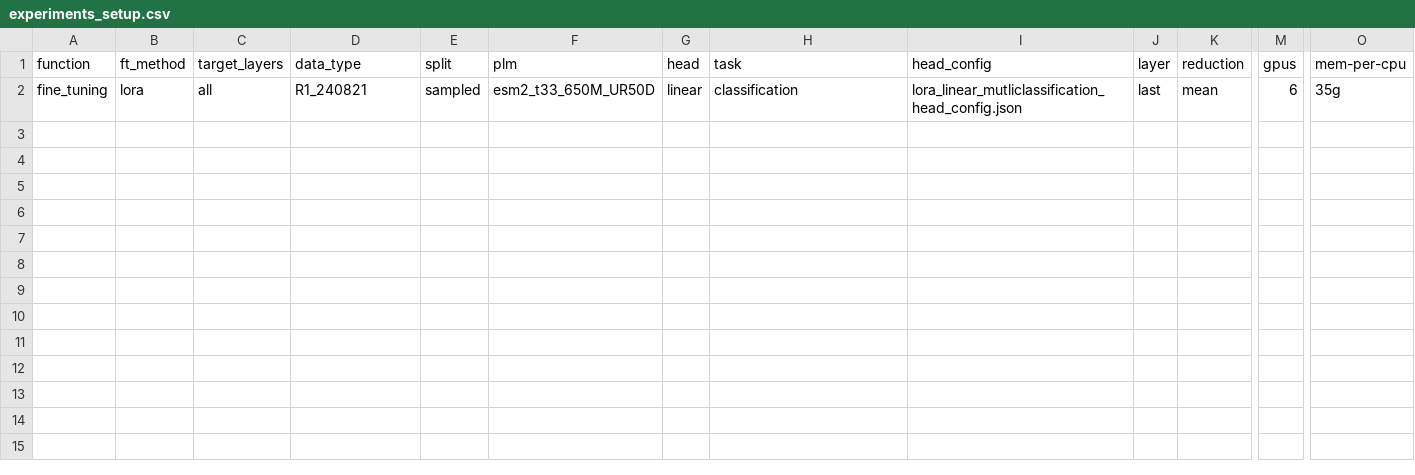
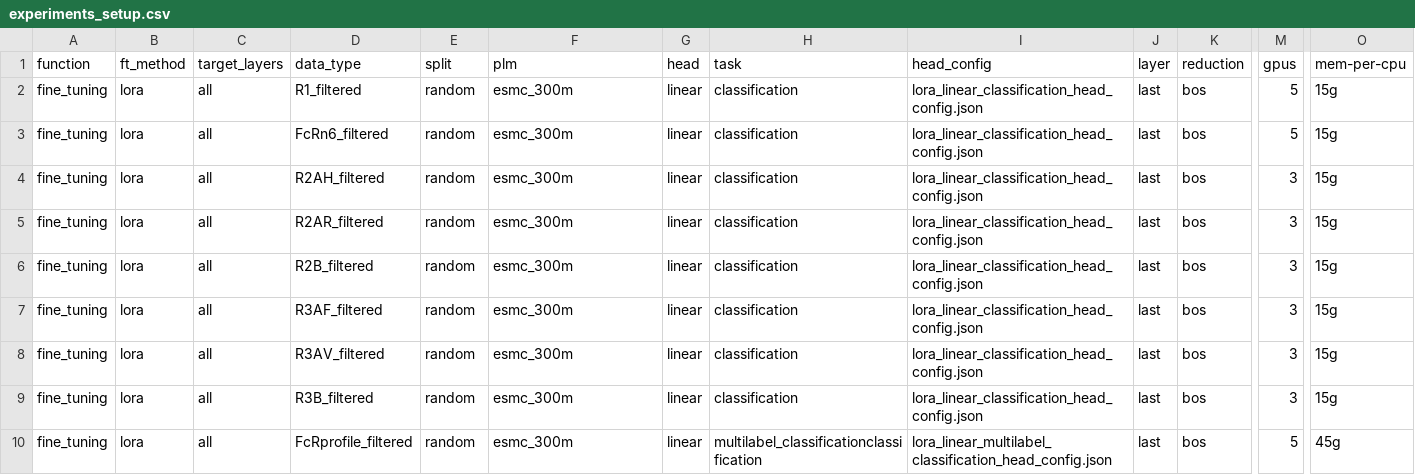
Before and after one commit to LSSI-ETH/plmfit, a CSV file: scripts/fine_tuning/experiments_setup.csv, drawn as a sheet; only a part is shown, gaps mark what is left out; addresses are those after the commit; rows hold the shown columns only; the diff names each change by its address in the sheet, - before the commit and + after, or states it on an @@ line.

```diff
--- a/scripts/fine_tuning/experiments_setup.csv
+++ b/scripts/fine_tuning/experiments_setup.csv
+row 2: fine_tuning | lora | all | R1_filtered | random | esmc_300m | linear | classification | lora_linear_classification_head_config.json | last | bos | 5 | 15g
+row 3: fine_tuning | lora | all | FcRn6_filtered | random | esmc_300m | linear | classification | lora_linear_classification_head_config.json | last | bos | 5 | 15g
+row 4: fine_tuning | lora | all | R2AH_filtered | random | esmc_300m | linear | classification | lora_linear_classification_head_config.json | last | bos | 3 | 15g
+row 5: fine_tuning | lora | all | R2AR_filtered | random | esmc_300m | linear | classification | lora_linear_classification_head_config.json | last | bos | 3 | 15g
+row 6: fine_tuning | lora | all | R2B_filtered | random | esmc_300m | linear | classification | lora_linear_classification_head_config.json | last | bos | 3 | 15g
+row 7: fine_tuning | lora | all | R3AF_filtered | random | esmc_300m | linear | classification | lora_linear_classification_head_config.json | last | bos | 3 | 15g
+row 8: fine_tuning | lora | all | R3AV_filtered | random | esmc_300m | linear | classification | lora_linear_classification_head_config.json | last | bos | 3 | 15g
+row 9: fine_tuning | lora | all | R3B_filtered | random | esmc_300m | linear | classification | lora_linear_classification_head_config.json | last | bos | 3 | 15g
-D10 (data_type): R1_240821
+D10 (data_type): FcRprofile_filtered
-E10 (split): sampled
+E10 (split): random
-F10 (plm): esm2_t33_650M_UR50D
+F10 (plm): esmc_300m
-H10 (task): classification
+H10 (task): multilabel_classificationclassification
-I10 (head_config): lora_linear_mutliclassification_head_config.json
+I10 (head_config): lora_linear_multilabel_classification_head_config.json
-K10 (reduction): mean
+K10 (reduction): bos
-M10 (gpus): 6
+M10 (gpus): 5
-O10 (mem-per-cpu): 35g
+O10 (mem-per-cpu): 45g
```
Also changed, not shown: scripts/feature_extraction/experiments_setup.csv, 18 other files.
